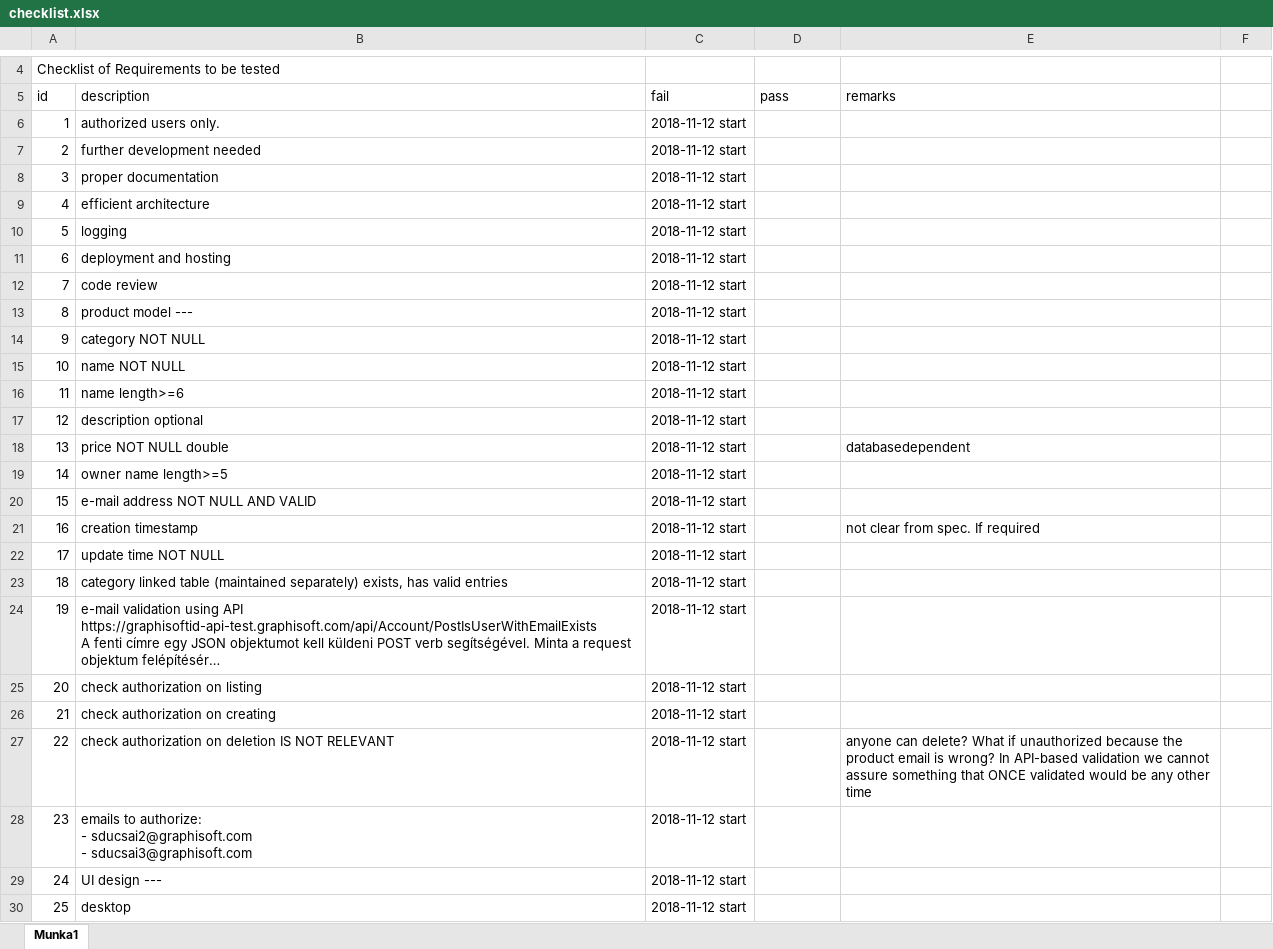
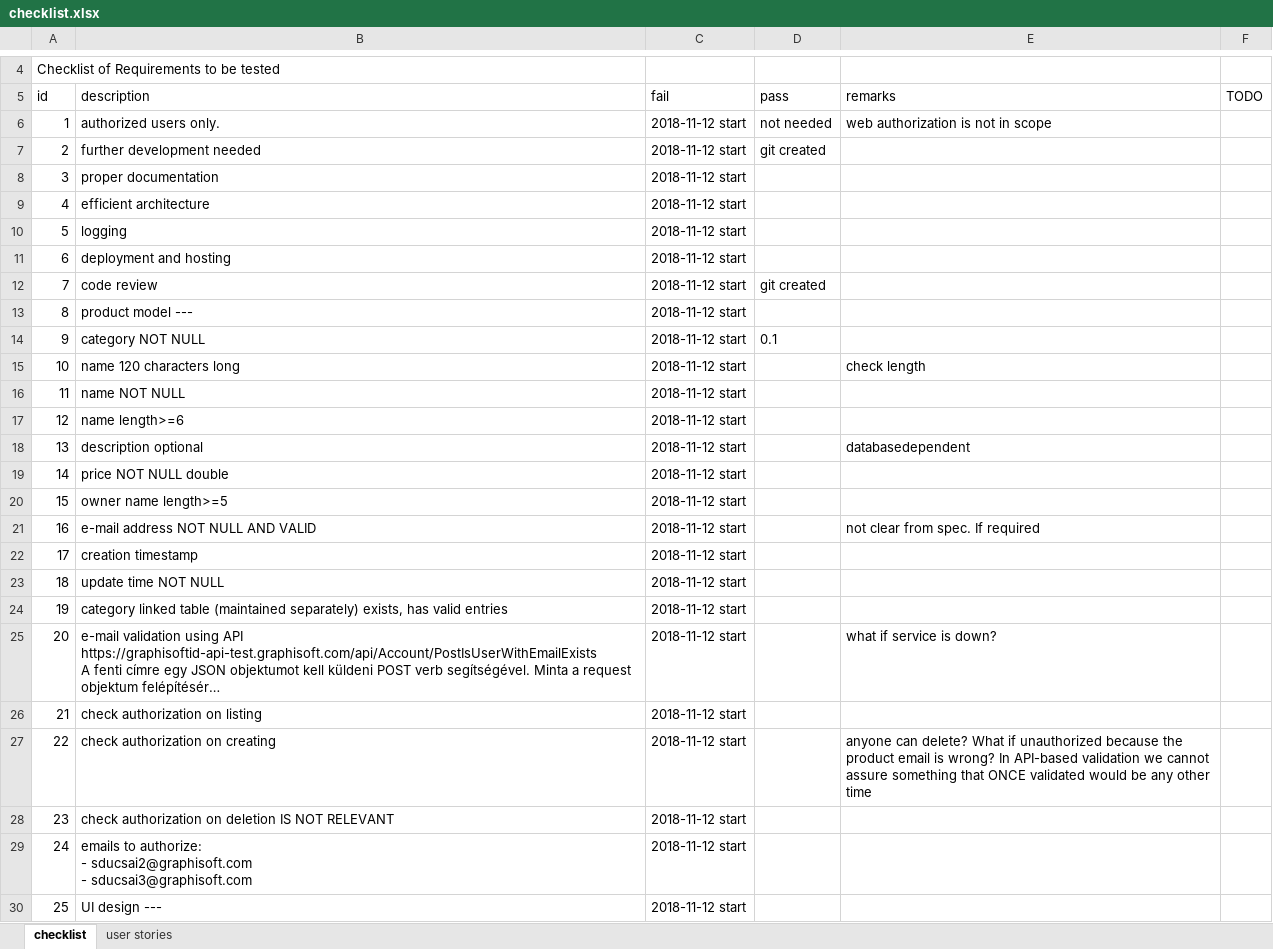
Before and after one commit to oqnq/fullstackdev, an Excel workbook: checklist.xlsx, sheet checklist, drawn as a sheet; only a part is shown, gaps mark what is left out; the shorter side is filled out with more unchanged rows; long unchanged cells end in …; values as stored, in another font and other column widths than the file's, no borders; conditional formats not drawn; addresses are those after the commit; the diff covers the shown part only; the diff names each change by its address in the sheet, - before the commit and + after, or states it on an @@ line.

```diff
--- a/checklist.xlsx (sheet checklist)
+++ b/checklist.xlsx (sheet checklist)
-sheet tab: Munka1
+sheet tab: checklist
+sheet tab: user stories
-F5: (empty)
+F5: TODO
-D6 (pass): (empty)
+D6 (pass): not needed
-E6 (remarks): (empty)
+E6 (remarks): web authorization is not in scope
-D7 (pass): (empty)
+D7 (pass): git created
-D12 (pass): (empty)
+D12 (pass): git created
-D14 (pass): (empty)
+D14 (pass): 0.1
+row 15: 10 | name 120 characters long | 2018-11-12 start |  | check length
@@ column A (id) renumbered between rows 16 and 43 @@
-E18 (remarks): (empty)
+E18 (remarks): databasedependent
-E19 (remarks): databasedependent
+E19 (remarks): (empty)
-E21 (remarks): (empty)
+E21 (remarks): not clear from spec. If required
-E22 (remarks): not clear from spec. If required
+E22 (remarks): (empty)
-E25 (remarks): (empty)
+E25 (remarks): what if service is down?
-E27 (remarks): (empty)
+E27 (remarks): anyone can delete? What if unauthorized because the product email is wrong? In API-based validation we cannot assure something that ONCE validated would be any other time
-E28 (remarks): anyone can delete? What if unauthorized because the product email is wrong? In API-based validation we cannot assure something that ONCE validated would be any other time
+E28 (remarks): (empty)
```
Also changed, not shown: 20 added rows and 1 edited cell elsewhere in this sheet, 30 other files.
